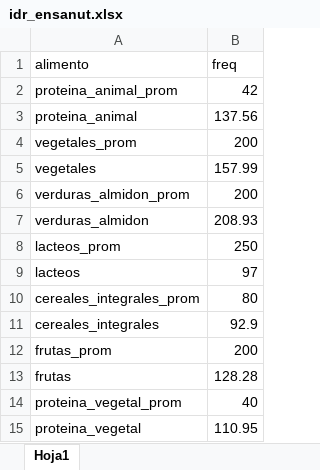
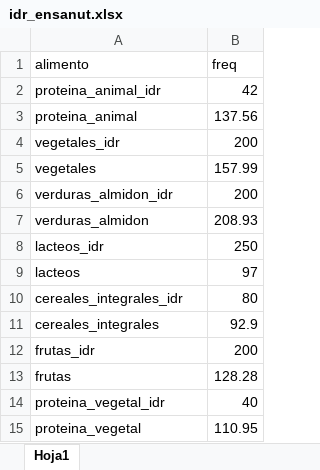
Before and after one commit to ArmandoODV19/boxplot_eat_lancet, an Excel workbook: excel/idr_ensanut.xlsx, sheet Hoja1, drawn as a sheet; values as stored, in another font and other column widths than the file's, no borders; the diff names each change by its address in the sheet, - before the commit and + after, or states it on an @@ line.

Commit message:
excel

```diff
--- a/excel/idr_ensanut.xlsx (sheet Hoja1)
+++ b/excel/idr_ensanut.xlsx (sheet Hoja1)
-A2 (alimento): proteina_animal_prom
+A2 (alimento): proteina_animal_idr
-A4 (alimento): vegetales_prom
+A4 (alimento): vegetales_idr
-A6 (alimento): verduras_almidon_prom
+A6 (alimento): verduras_almidon_idr
-A8 (alimento): lacteos_prom
+A8 (alimento): lacteos_idr
-A10 (alimento): cereales_integrales_prom
+A10 (alimento): cereales_integrales_idr
-A12 (alimento): frutas_prom
+A12 (alimento): frutas_idr
-A14 (alimento): proteina_vegetal_prom
+A14 (alimento): proteina_vegetal_idr
```
